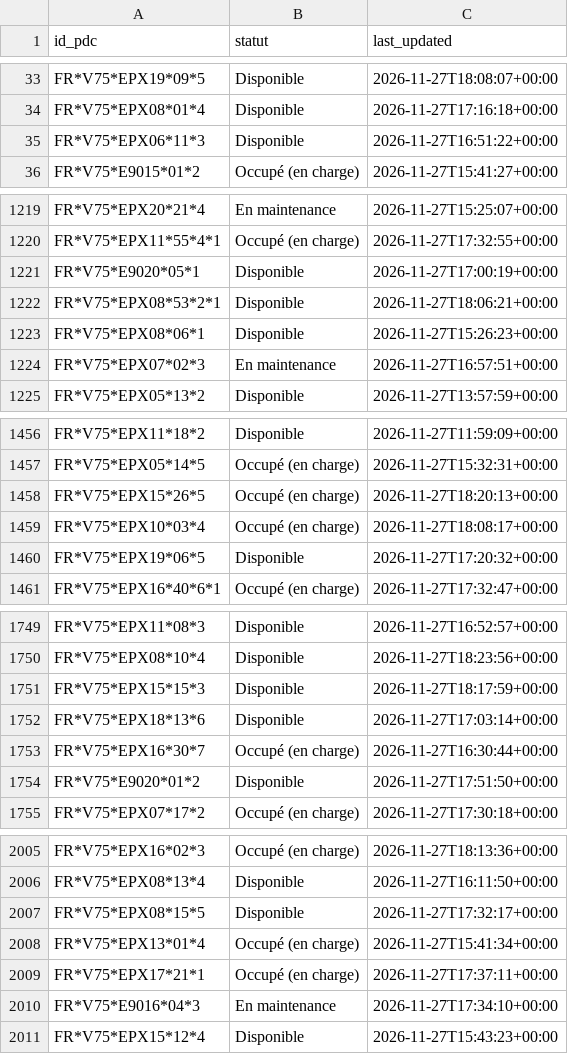
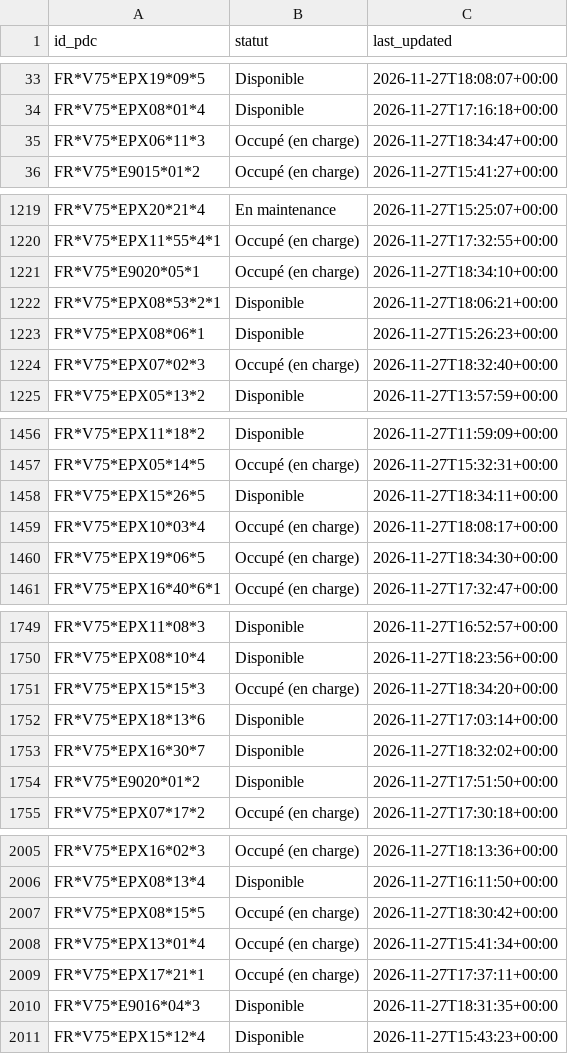
Before and after one commit to RimeAabil/belib-forecast, a CSV file: state/latest.csv, drawn as a sheet; only a part is shown, gaps mark what is left out; the diff covers the shown part only.

```diff
--- a/state/latest.csv
+++ b/state/latest.csv
@@ -34,3 +34,3 @@ FR*V75*EPX19*09*5,Disponible,2026-11-27T18:08:07+00:00
 FR*V75*EPX08*01*4,Disponible,2026-11-27T17:16:18+00:00
-FR*V75*EPX06*11*3,Disponible,2026-11-27T16:51:22+00:00
+FR*V75*EPX06*11*3,Occupé (en charge),2026-11-27T18:34:47+00:00
 FR*V75*E9015*01*2,Occupé (en charge),2026-11-27T15:41:27+00:00
@@ -1220,6 +1220,6 @@ FR*V75*EPX20*21*4,En maintenance,2026-11-27T15:25:07+00:00
 FR*V75*EPX11*55*4*1,Occupé (en charge),2026-11-27T17:32:55+00:00
-FR*V75*E9020*05*1,Disponible,2026-11-27T17:00:19+00:00
+FR*V75*E9020*05*1,Occupé (en charge),2026-11-27T18:34:10+00:00
 FR*V75*EPX08*53*2*1,Disponible,2026-11-27T18:06:21+00:00
 FR*V75*EPX08*06*1,Disponible,2026-11-27T15:26:23+00:00
-FR*V75*EPX07*02*3,En maintenance,2026-11-27T16:57:51+00:00
+FR*V75*EPX07*02*3,Occupé (en charge),2026-11-27T18:32:40+00:00
 FR*V75*EPX05*13*2,Disponible,2026-11-27T13:57:59+00:00
@@ -1457,5 +1457,5 @@ FR*V75*EPX11*18*2,Disponible,2026-11-27T11:59:09+00:00
 FR*V75*EPX05*14*5,Occupé (en charge),2026-11-27T15:32:31+00:00
-FR*V75*EPX15*26*5,Occupé (en charge),2026-11-27T18:20:13+00:00
+FR*V75*EPX15*26*5,Disponible,2026-11-27T18:34:11+00:00
 FR*V75*EPX10*03*4,Occupé (en charge),2026-11-27T18:08:17+00:00
-FR*V75*EPX19*06*5,Disponible,2026-11-27T17:20:32+00:00
+FR*V75*EPX19*06*5,Occupé (en charge),2026-11-27T18:34:30+00:00
 FR*V75*EPX16*40*6*1,Occupé (en charge),2026-11-27T17:32:47+00:00
@@ -1750,5 +1750,5 @@ FR*V75*EPX11*08*3,Disponible,2026-11-27T16:52:57+00:00
 FR*V75*EPX08*10*4,Disponible,2026-11-27T18:23:56+00:00
-FR*V75*EPX15*15*3,Disponible,2026-11-27T18:17:59+00:00
+FR*V75*EPX15*15*3,Occupé (en charge),2026-11-27T18:34:20+00:00
 FR*V75*EPX18*13*6,Disponible,2026-11-27T17:03:14+00:00
-FR*V75*EPX16*30*7,Occupé (en charge),2026-11-27T16:30:44+00:00
+FR*V75*EPX16*30*7,Disponible,2026-11-27T18:32:02+00:00
 FR*V75*E9020*01*2,Disponible,2026-11-27T17:51:50+00:00
@@ -2006,6 +2006,6 @@ FR*V75*EPX16*02*3,Occupé (en charge),2026-11-27T18:13:36+00:00
 FR*V75*EPX08*13*4,Disponible,2026-11-27T16:11:50+00:00
-FR*V75*EPX08*15*5,Disponible,2026-11-27T17:32:17+00:00
+FR*V75*EPX08*15*5,Occupé (en charge),2026-11-27T18:30:42+00:00
 FR*V75*EPX13*01*4,Occupé (en charge),2026-11-27T15:41:34+00:00
 FR*V75*EPX17*21*1,Occupé (en charge),2026-11-27T17:37:11+00:00
-FR*V75*E9016*04*3,En maintenance,2026-11-27T17:34:10+00:00
+FR*V75*E9016*04*3,Disponible,2026-11-27T18:31:35+00:00
 FR*V75*EPX15*12*4,Disponible,2026-11-27T15:43:23+00:00
```
Also changed, not shown: 102 edited cells elsewhere in this file, points.csv, runs.csv, 1 other file.
